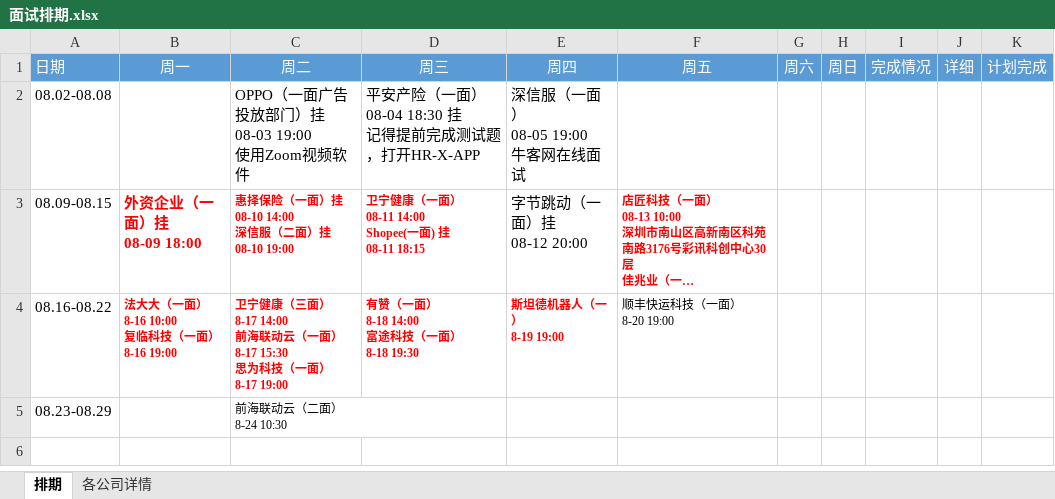
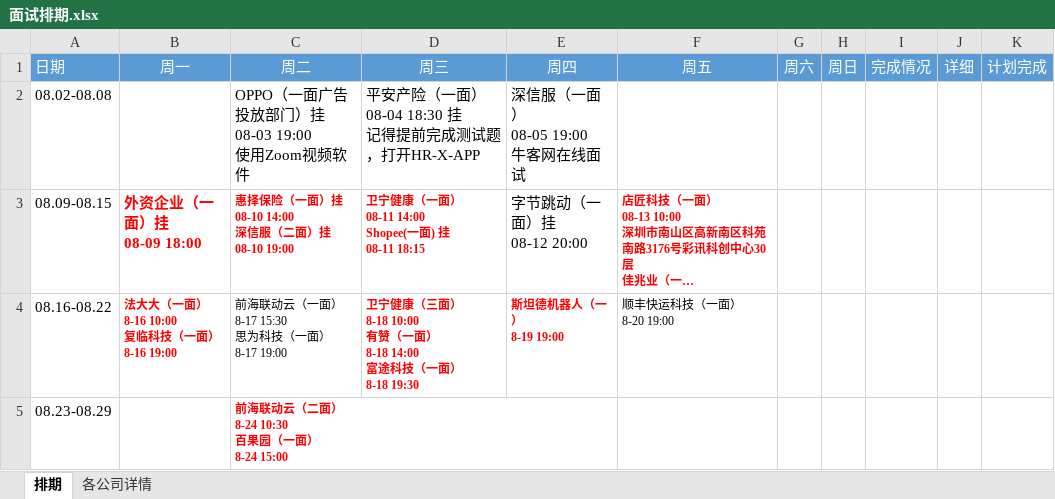
Before and after one commit to putao88/Document, an Excel workbook: docs/前端面试准备/面试排期.xlsx, sheet 排期, drawn as a sheet; long unchanged cells end in …; values as stored, in another font and other column widths than the file's, no borders; conditional formats not drawn; ↵ is a line break in a cell; the diff names each change by its address in the sheet, - before the commit and + after, or states it on an @@ line.

```diff
--- a/docs/前端面试准备/面试排期.xlsx (sheet 排期)
+++ b/docs/前端面试准备/面试排期.xlsx (sheet 排期)
-C4 (周二): 卫宁健康（三面） ↵ 8-17 14:00 ↵ 前海联动…
+C4 (周二): 前海联动…
@@ C4 bold: on → off, text colour: #FF0000 → black @@
-D4 (周三): 有赞（一…
+D4 (周三): 卫宁健康（三面） ↵ 8-18 10:00 ↵ 有赞（一…
-C5 (周二): 前海联动云（二面） ↵ 8-24 10:30
+C5 (周二): 前海联动云（二面） ↵ 8-24 10:30 ↵ 百果园（一面） ↵ 8-24 15:00
@@ C5 bold: off → on, text colour: black → #FF0000 @@
```
Also changed, not shown: 3 other files.
